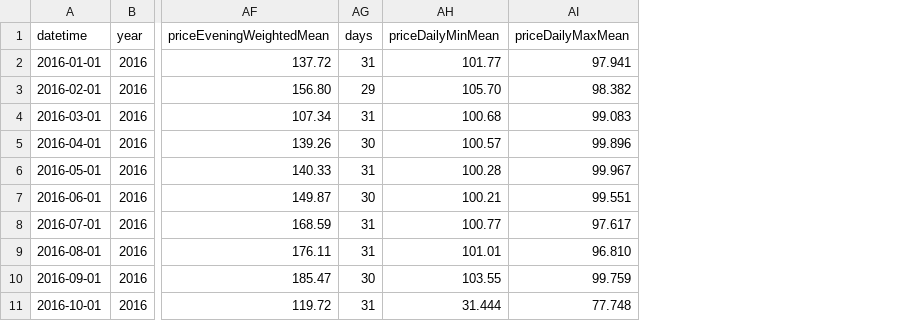
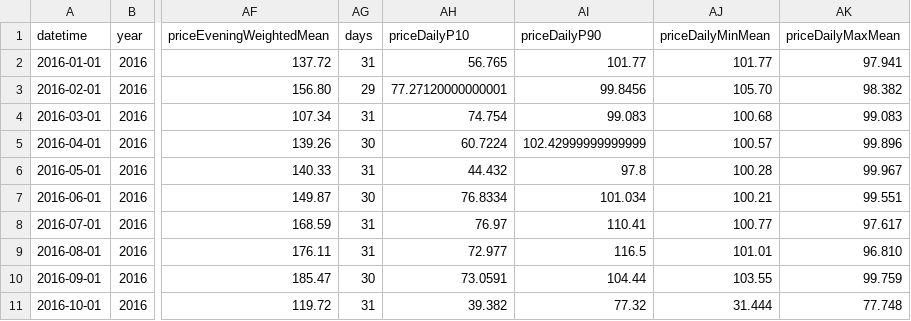
Before and after one commit to AndyFlem/ulendo, a CSV file: ulendo-frontend/src/data/sapp/output/dam/dam_monthly.csv, drawn as a sheet; only a part is shown, gaps mark what is left out; the diff names each change by its address in the sheet, - before the commit and + after, or states it on an @@ line.

```diff
--- a/ulendo-frontend/src/data/sapp/output/dam/dam_monthly.csv
+++ b/ulendo-frontend/src/data/sapp/output/dam/dam_monthly.csv
+column AH (priceDailyP10), rows 2-11: 56.765 | 77.27120000000001 | 74.754 | 60.7224 | 44.432 | 76.8334 | 76.97 | 72.977 | 73.0591 | 39.382
+column AI (priceDailyP90), rows 2-11: 101.77 | 99.8456 | 99.083 | 102.42999999999999 | 97.8 | 101.034 | 110.41 | 116.5 | 104.44 | 77.32
```
Also changed, not shown: ulendo-frontend/src/data/sapp/output/dam/dam_yearly.csv, 21 other files.
